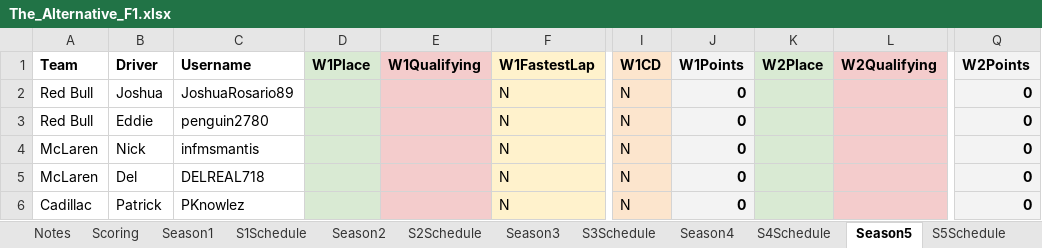
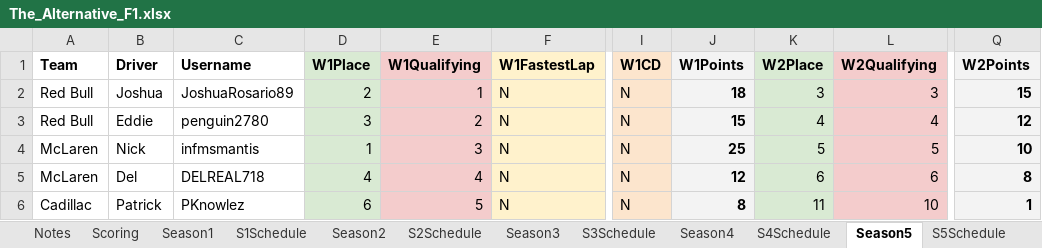
Before and after one commit to PKnowlez/TheAlternativeF1-Reflex, an Excel workbook: the_alternative_f1/The_Alternative_F1.xlsx, sheet Season5, drawn as a sheet; only a part is shown, gaps mark what is left out; values as stored, in another font and other column widths than the file's, no borders; charts and pictures not drawn; the diff covers the shown part only; the diff names each change by its address in the sheet, - before the commit and + after, or states it on an @@ line.

```diff
--- a/the_alternative_f1/The_Alternative_F1.xlsx (sheet Season5)
+++ b/the_alternative_f1/The_Alternative_F1.xlsx (sheet Season5)
-D2 (W1Place): (empty)
+D2 (W1Place): 2
-E2 (W1Qualifying): (empty)
+E2 (W1Qualifying): 1
-J2 (W1Points): 0
+J2 (W1Points): 18
-K2 (W2Place): (empty)
+K2 (W2Place): 3
-L2 (W2Qualifying): (empty)
+L2 (W2Qualifying): 3
-Q2 (W2Points): 0
+Q2 (W2Points): 15
-D3 (W1Place): (empty)
+D3 (W1Place): 3
-E3 (W1Qualifying): (empty)
+E3 (W1Qualifying): 2
-J3 (W1Points): 0
+J3 (W1Points): 15
-K3 (W2Place): (empty)
+K3 (W2Place): 4
-L3 (W2Qualifying): (empty)
+L3 (W2Qualifying): 4
-Q3 (W2Points): 0
+Q3 (W2Points): 12
-D4 (W1Place): (empty)
+D4 (W1Place): 1
-E4 (W1Qualifying): (empty)
+E4 (W1Qualifying): 3
-J4 (W1Points): 0
+J4 (W1Points): 25
-K4 (W2Place): (empty)
+K4 (W2Place): 5
-L4 (W2Qualifying): (empty)
+L4 (W2Qualifying): 5
-Q4 (W2Points): 0
+Q4 (W2Points): 10
-D5 (W1Place): (empty)
+D5 (W1Place): 4
-E5 (W1Qualifying): (empty)
+E5 (W1Qualifying): 4
-J5 (W1Points): 0
+J5 (W1Points): 12
-K5 (W2Place): (empty)
+K5 (W2Place): 6
-L5 (W2Qualifying): (empty)
+L5 (W2Qualifying): 6
-Q5 (W2Points): 0
+Q5 (W2Points): 8
-D6 (W1Place): (empty)
+D6 (W1Place): 6
-E6 (W1Qualifying): (empty)
+E6 (W1Qualifying): 5
-J6 (W1Points): 0
+J6 (W1Points): 8
-K6 (W2Place): (empty)
+K6 (W2Place): 11
-L6 (W2Qualifying): (empty)
+L6 (W2Qualifying): 10
-Q6 (W2Points): 0
+Q6 (W2Points): 1
```
Also changed, not shown: 66 edited cells elsewhere in this sheet, sheet S5Schedule, 9 other files.
